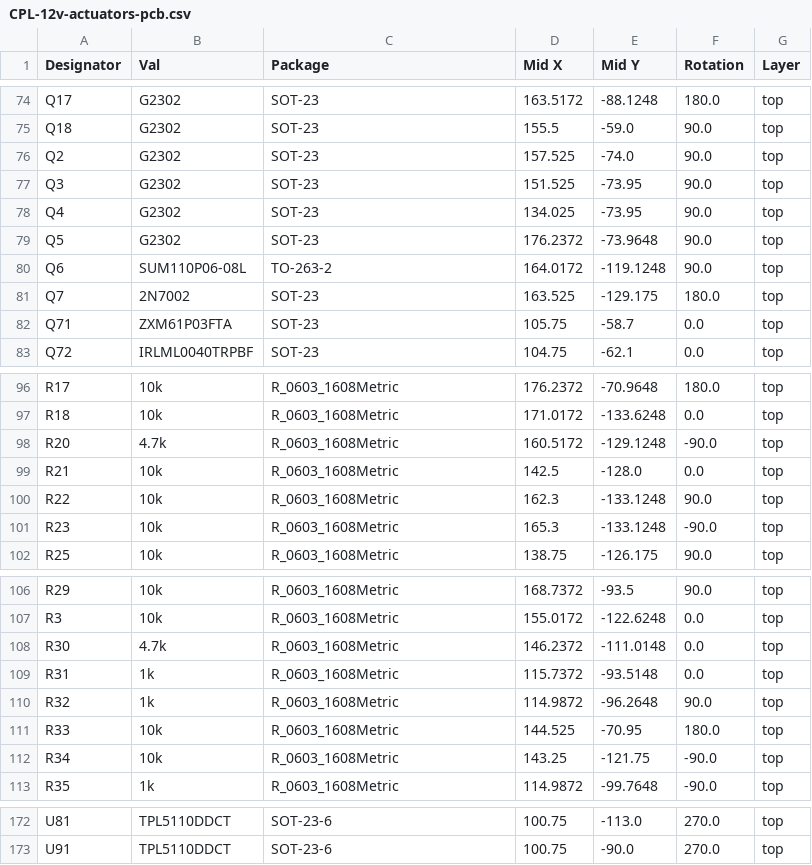
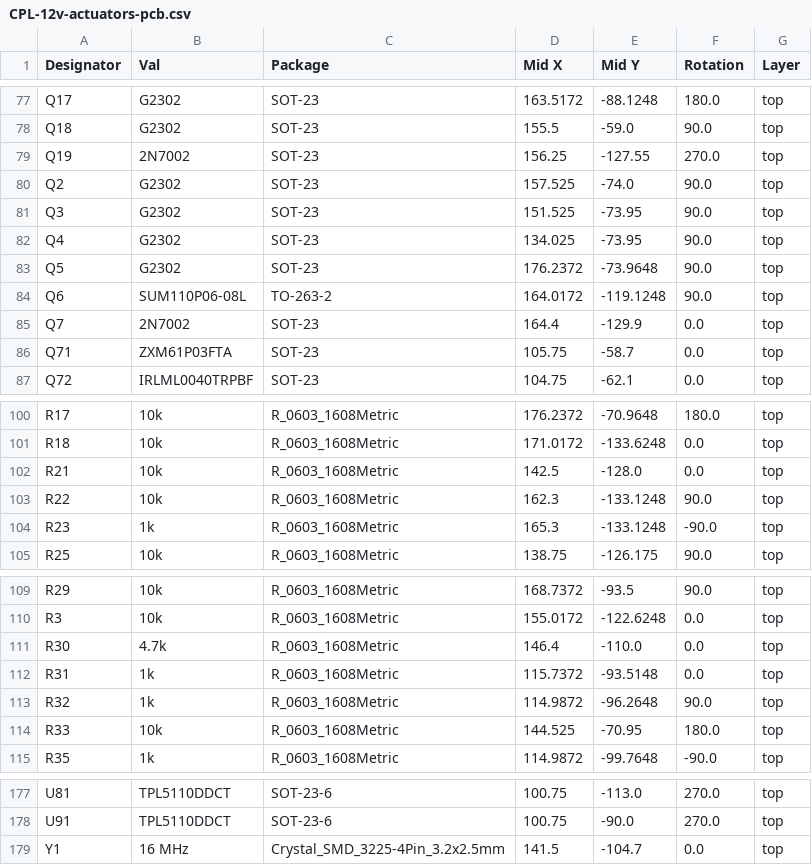
Before and after one commit to goldobot/12v-actuators-pcb, a CSV file: jlcpcb/production_files/CPL-12v-actuators-pcb.csv, drawn as a sheet; only a part is shown, gaps mark what is left out; the diff covers the shown part only.

```diff
--- a/jlcpcb/production_files/CPL-12v-actuators-pcb.csv
+++ b/jlcpcb/production_files/CPL-12v-actuators-pcb.csv
@@ -75,2 +78,3 @@ Q17,G2302,SOT-23,163.5172,-88.1248,180.0,top
 Q18,G2302,SOT-23,155.5,-59.0,90.0,top
+Q19,2N7002,SOT-23,156.25,-127.55,270.0,top
 Q2,G2302,SOT-23,157.525,-74.0,90.0,top
@@ -80,3 +84,3 @@ Q5,G2302,SOT-23,176.2372,-73.9648,90.0,top
 Q6,SUM110P06-08L,TO-263-2,164.0172,-119.1248,90.0,top
-Q7,2N7002,SOT-23,163.525,-129.175,180.0,top
+Q7,2N7002,SOT-23,164.4,-129.9,0.0,top
 Q71,ZXM61P03FTA,SOT-23,105.75,-58.7,0.0,top
@@ -97,6 +101,5 @@ R17,10k,R_0603_1608Metric,176.2372,-70.9648,180.0,top
 R18,10k,R_0603_1608Metric,171.0172,-133.6248,0.0,top
-R20,4.7k,R_0603_1608Metric,160.5172,-129.1248,-90.0,top
 R21,10k,R_0603_1608Metric,142.5,-128.0,0.0,top
 R22,10k,R_0603_1608Metric,162.3,-133.1248,90.0,top
-R23,10k,R_0603_1608Metric,165.3,-133.1248,-90.0,top
+R23,1k,R_0603_1608Metric,165.3,-133.1248,-90.0,top
 R25,10k,R_0603_1608Metric,138.75,-126.175,90.0,top
@@ -107,3 +110,3 @@ R29,10k,R_0603_1608Metric,168.7372,-93.5,90.0,top
 R3,10k,R_0603_1608Metric,155.0172,-122.6248,0.0,top
-R30,4.7k,R_0603_1608Metric,146.2372,-111.0148,0.0,top
+R30,4.7k,R_0603_1608Metric,146.4,-110.0,0.0,top
 R31,1k,R_0603_1608Metric,115.7372,-93.5148,0.0,top
@@ -111,3 +114,2 @@ R32,1k,R_0603_1608Metric,114.9872,-96.2648,90.0,top
 R33,10k,R_0603_1608Metric,144.525,-70.95,180.0,top
-R34,10k,R_0603_1608Metric,143.25,-121.75,-90.0,top
 R35,1k,R_0603_1608Metric,114.9872,-99.7648,-90.0,top
@@ -173 +178,2 @@ U81,TPL5110DDCT,SOT-23-6,100.75,-113.0,270.0,top
 U91,TPL5110DDCT,SOT-23-6,100.75,-90.0,270.0,top
+Y1,16 MHz,Crystal_SMD_3225-4Pin_3.2x2.5mm,141.5,-104.7,0.0,top
```
Also changed, not shown: 6 added rows and 15 edited cells elsewhere in this file, jlcpcb/production_files/BOM-12v-actuators-pcb.csv, 14 other files.
